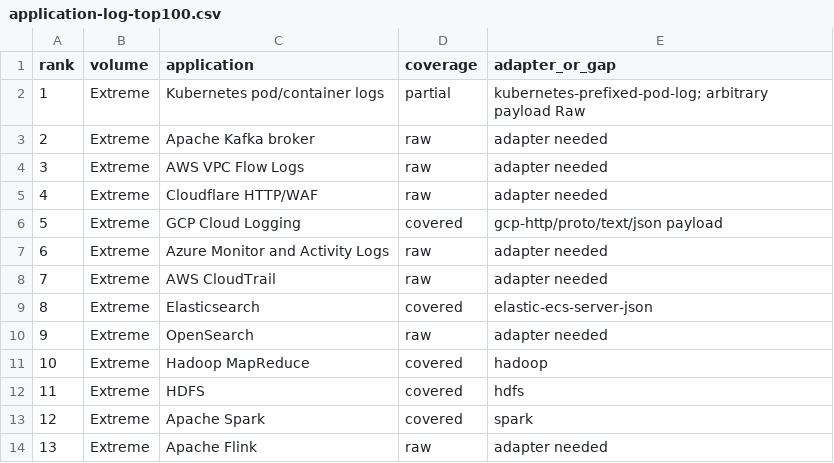
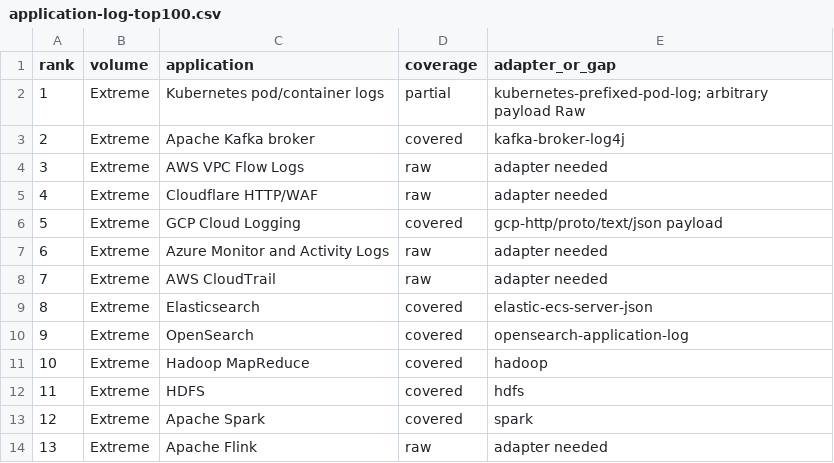
Before and after one commit to Freeman4848/Error-Examiner, a CSV file: parser-catalog/application-log-top100.csv, drawn as a sheet; only a part is shown.

Commit message:
Cover Kafka and OpenSearch logs

```diff
--- a/parser-catalog/application-log-top100.csv
+++ b/parser-catalog/application-log-top100.csv
@@ -2,3 +2,3 @@ rank,volume,application,coverage,adapter_or_gap
 1,Extreme,Kubernetes pod/container logs,partial,kubernetes-prefixed-pod-log; arbitrary payload Raw
-2,Extreme,Apache Kafka broker,raw,adapter needed
+2,Extreme,Apache Kafka broker,covered,kafka-broker-log4j
 3,Extreme,AWS VPC Flow Logs,raw,adapter needed
@@ -9,3 +9,3 @@ rank,volume,application,coverage,adapter_or_gap
 8,Extreme,Elasticsearch,covered,elastic-ecs-server-json
-9,Extreme,OpenSearch,raw,adapter needed
+9,Extreme,OpenSearch,covered,opensearch-application-log
 10,Extreme,Hadoop MapReduce,covered,hadoop
```
Also changed, not shown: 5 other files.
